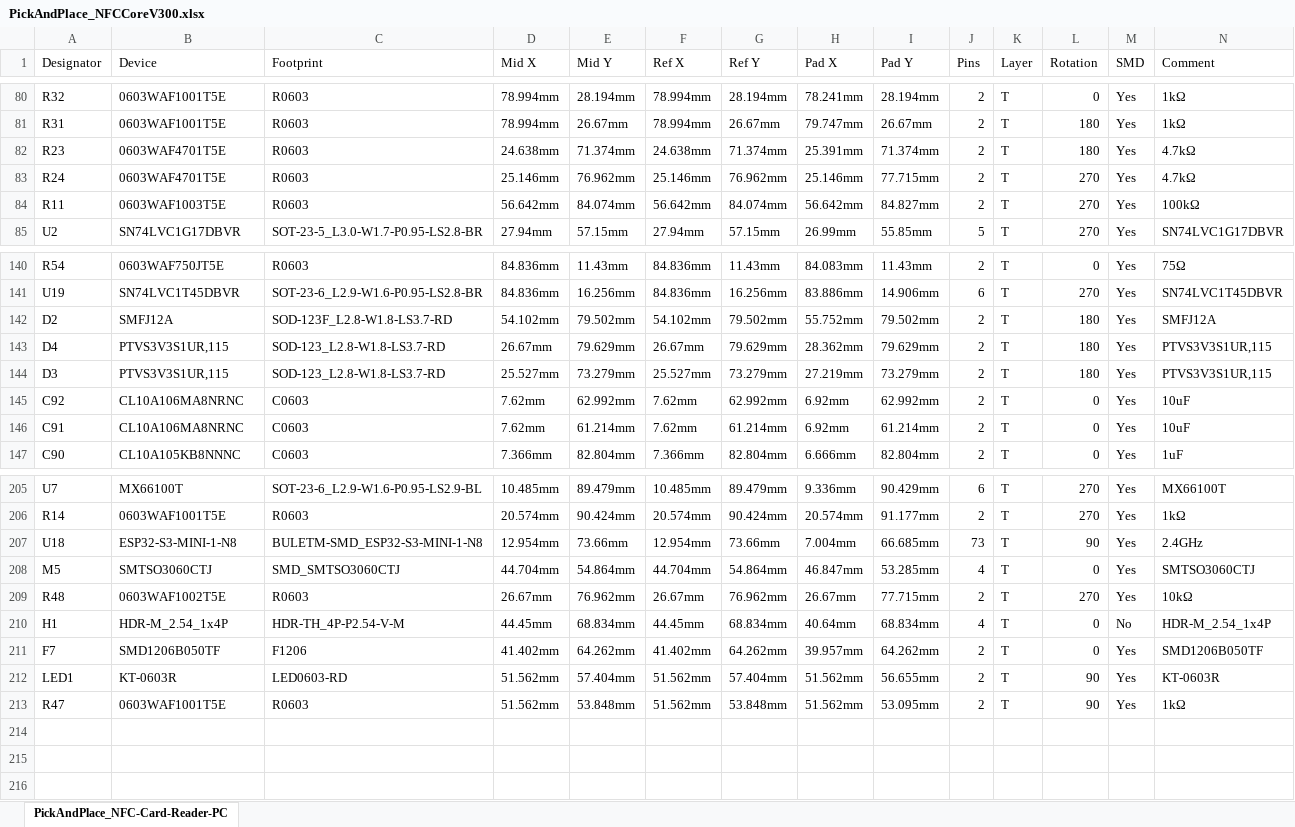
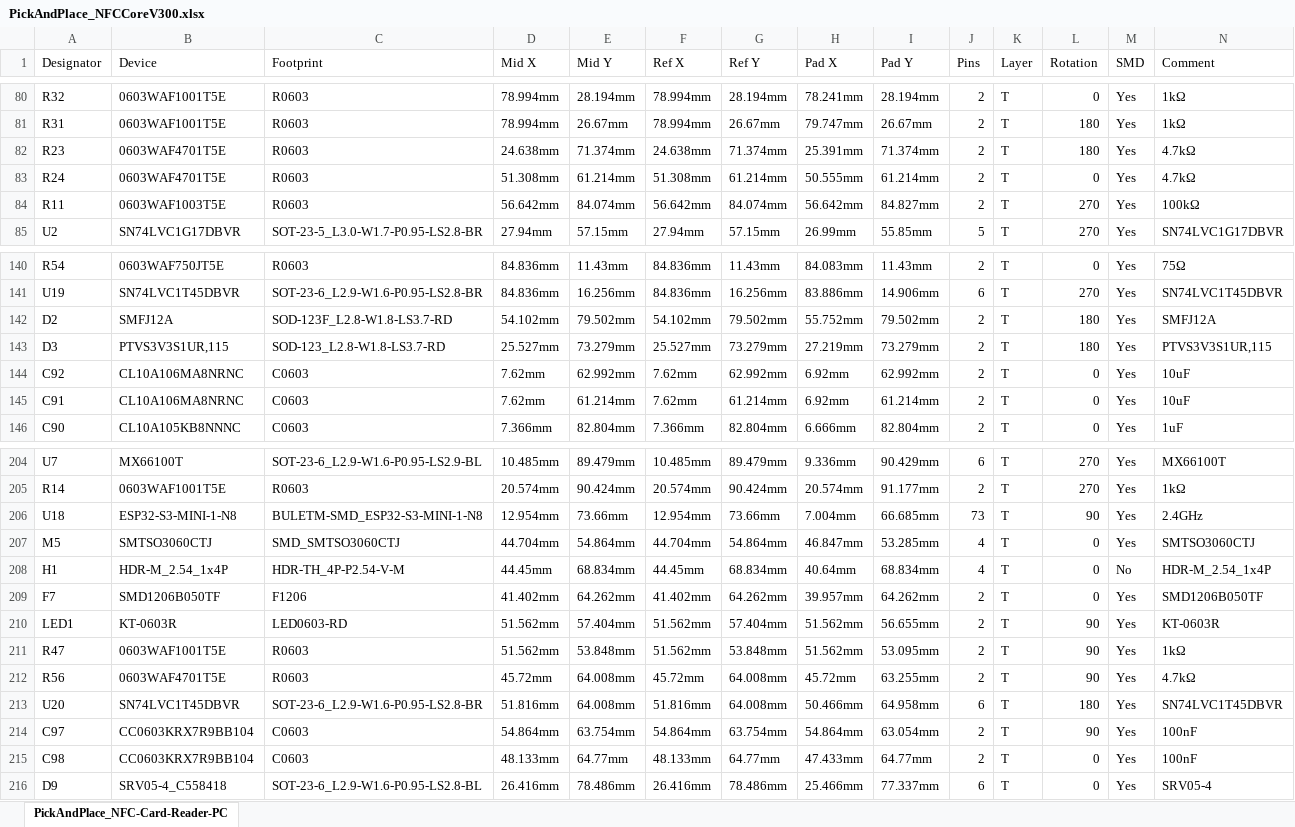
Before and after one commit to rit-construct-makerspace/access-control-hardware, an Excel workbook: Core/3.0.0/Electronics/NFC Card Reader Core/PickAndPlace_NFCCoreV300.xlsx, sheet PickAndPlace_NFC-Card-Reader-PC, drawn as a sheet; only a part is shown, gaps mark what is left out; values as stored, in another font and other column widths than the file's, no borders; removed rows and columns are numbered as before the commit, all else as after; rows hold the shown columns only; the diff names each change by its address in the sheet, - before the commit and + after, or states it on an @@ line.

Commit message:
Core Interrupt Upgrade

```diff
--- a/Core/3.0.0/Electronics/NFC Card Reader Core/PickAndPlace_NFCCoreV300.xlsx (sheet PickAndPlace_NFC-Card-Reader-PC)
+++ b/Core/3.0.0/Electronics/NFC Card Reader Core/PickAndPlace_NFCCoreV300.xlsx (sheet PickAndPlace_NFC-Card-Reader-PC)
-D83 (Mid X): 25.146mm
+D83 (Mid X): 51.308mm
-E83 (Mid Y): 76.962mm
+E83 (Mid Y): 61.214mm
-F83 (Ref X): 25.146mm
+F83 (Ref X): 51.308mm
-G83 (Ref Y): 76.962mm
+G83 (Ref Y): 61.214mm
-H83 (Pad X): 25.146mm
+H83 (Pad X): 50.555mm
-I83 (Pad Y): 77.715mm
+I83 (Pad Y): 61.214mm
-L83 (Rotation): 270
+L83 (Rotation): 0
-row 143: D4 | PTVS3V3S1UR,115 | SOD-123_L2.8-W1.8-LS3.7-RD | 26.67mm | 79.629mm | 26.67mm | 79.629mm | 28.362mm | 79.629mm | 2 | T | 180 | Yes | PTVS3V3S1UR,115
-row 209: R48 | 0603WAF1002T5E | R0603 | 26.67mm | 76.962mm | 26.67mm | 76.962mm | 26.67mm | 77.715mm | 2 | T | 270 | Yes | 10kΩ
+row 212: R56 | 0603WAF4701T5E | R0603 | 45.72mm | 64.008mm | 45.72mm | 64.008mm | 45.72mm | 63.255mm | 2 | T | 90 | Yes | 4.7kΩ
+row 213: U20 | SN74LVC1T45DBVR | SOT-23-6_L2.9-W1.6-P0.95-LS2.8-BR | 51.816mm | 64.008mm | 51.816mm | 64.008mm | 50.466mm | 64.958mm | 6 | T | 180 | Yes | SN74LVC1T45DBVR
+row 214: C97 | CC0603KRX7R9BB104 | C0603 | 54.864mm | 63.754mm | 54.864mm | 63.754mm | 54.864mm | 63.054mm | 2 | T | 90 | Yes | 100nF
+row 215: C98 | CC0603KRX7R9BB104 | C0603 | 48.133mm | 64.77mm | 48.133mm | 64.77mm | 47.433mm | 64.77mm | 2 | T | 0 | Yes | 100nF
+row 216: D9 | SRV05-4_C558418 | SOT-23-6_L2.9-W1.6-P0.95-LS2.8-BL | 26.416mm | 78.486mm | 26.416mm | 78.486mm | 25.466mm | 77.337mm | 6 | T | 0 | Yes | SRV05-4
```
Also changed, not shown: Core/3.0.0/Electronics/NFC Card Reader Core/BOM_NFCCoreV300.xlsx, 3 other files.
